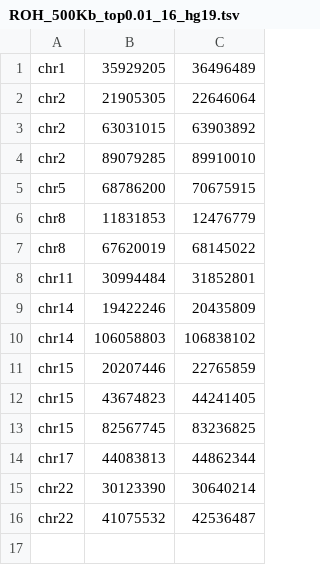
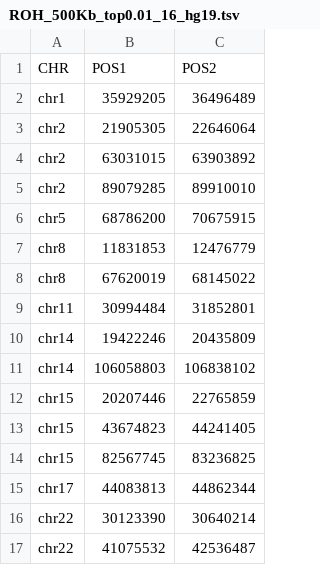
Before and after one commit to teriyakiaud/ROH_2025, a TSV file: data_files/ROH_500Kb_top0.01_16_hg19.tsv, drawn as a sheet; the diff names each change by its address in the sheet, - before the commit and + after, or states it on an @@ line.

```diff
--- a/data_files/ROH_500Kb_top0.01_16_hg19.tsv
+++ b/data_files/ROH_500Kb_top0.01_16_hg19.tsv
+row 1: CHR | POS1 | POS2
```
Also changed, not shown: 1 other file.
